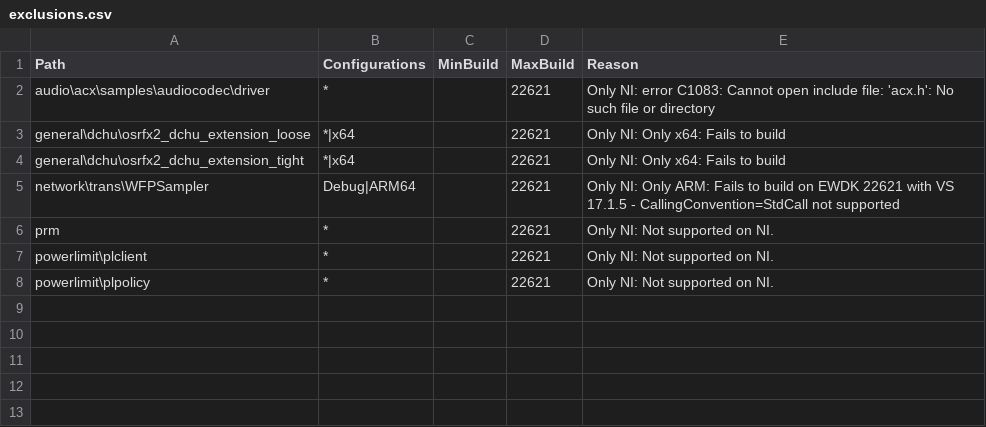
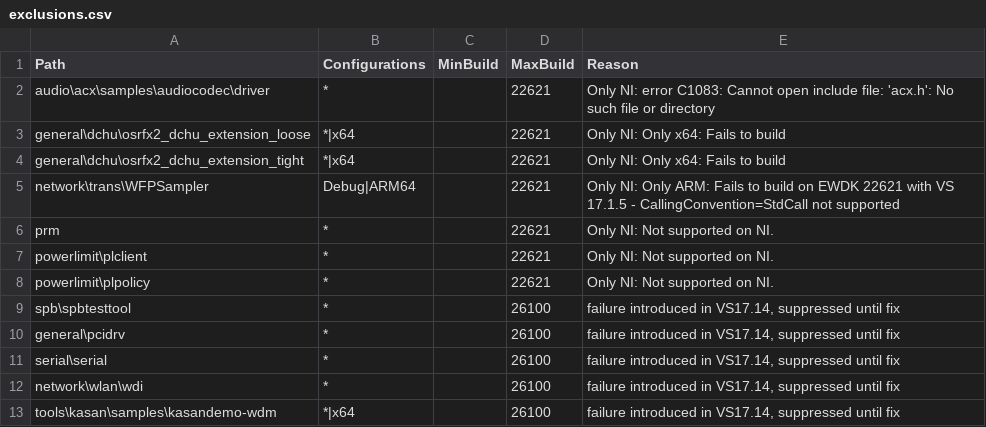
Before and after one commit to microsoft/Windows-driver-samples, a CSV file: exclusions.csv, drawn as a sheet.

```diff
--- a/exclusions.csv
+++ b/exclusions.csv
@@ -8 +8,6 @@ powerlimit\plclient,*,,22621,Only NI: Not supported on NI.
 powerlimit\plpolicy,*,,22621,Only NI: Not supported on NI.
+spb\spbtesttool,*,,26100,"failure introduced in VS17.14, suppressed until fix"
+general\pcidrv,*,,26100,"failure introduced in VS17.14, suppressed until fix"
+serial\serial,*,,26100,"failure introduced in VS17.14, suppressed until fix"
+network\wlan\wdi,*,,26100,"failure introduced in VS17.14, suppressed until fix"
+tools\kasan\samples\kasandemo-wdm,*|x64,,26100,"failure introduced in VS17.14, suppressed until fix"
```
Also changed, not shown: 2 other files.
